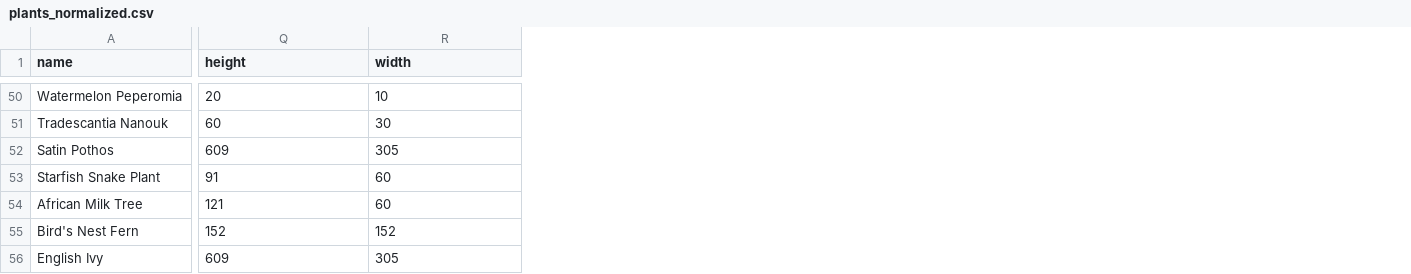
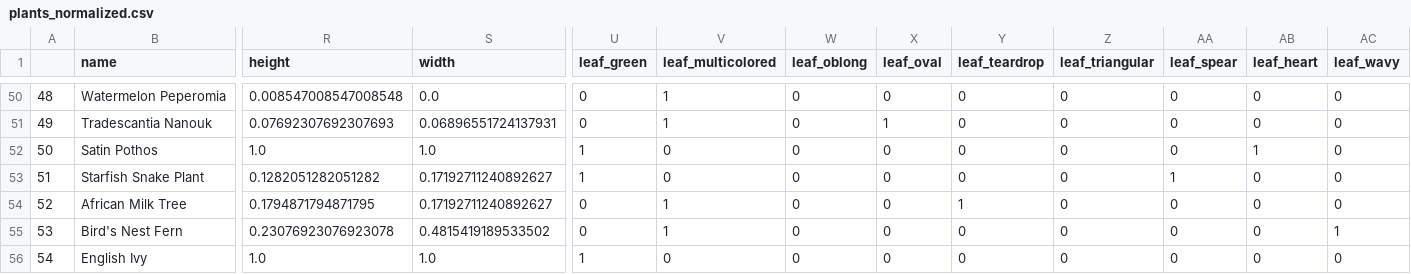
Before and after one commit to ManhTin/plant-recommender-datasource, a CSV file: export/plants_normalized.csv, drawn as a sheet; only a part is shown, gaps mark what is left out; addresses are those after the commit; the diff covers the shown part only; the diff names each change by its address in the sheet, - before the commit and + after, or states it on an @@ line.

Commit message:
export new csv files

```diff
--- a/export/plants_normalized.csv
+++ b/export/plants_normalized.csv
+column A, rows 50-56: 48 | 49 | 50 | 51 | 52 | 53 | 54
+column U (leaf_green), rows 50-56: 0 | 0 | 1 | 1 | 0 | 0 | 1
+column V (leaf_multicolored), rows 50-56: 1 | 1 | 0 | 0 | 1 | 1 | 0
+column W (leaf_oblong), rows 50-56: all 0
+column X (leaf_oval), rows 50-56: 0 | 1 | 0 | 0 | 0 | 0 | 0
+column Y (leaf_teardrop), rows 50-56: 0 | 0 | 0 | 0 | 1 | 0 | 0
+column Z (leaf_triangular), rows 50-56: all 0
+column AA (leaf_spear), rows 50-56: 0 | 0 | 0 | 1 | 0 | 0 | 0
+column AB (leaf_heart), rows 50-56: 0 | 0 | 1 | 0 | 0 | 0 | 0
+column AC (leaf_wavy), rows 50-56: 0 | 0 | 0 | 0 | 0 | 1 | 0
-R50 (height): 20
+R50 (height): 0.008547008547008548
-S50 (width): 10
+S50 (width): 0.0
-R51 (height): 60
+R51 (height): 0.07692307692307693
-S51 (width): 30
+S51 (width): 0.06896551724137931
-R52 (height): 609
+R52 (height): 1.0
-S52 (width): 305
+S52 (width): 1.0
-R53 (height): 91
+R53 (height): 0.1282051282051282
-S53:S54 (width): 60
+S53:S54 (width): 0.17192711240892627
-R54 (height): 121
+R54 (height): 0.1794871794871795
-R55 (height): 152
+R55 (height): 0.23076923076923078
-S55 (width): 152
+S55 (width): 0.4815419189533502
-R56 (height): 609
+R56 (height): 1.0
-S56 (width): 305
+S56 (width): 1.0
```
Also changed, not shown: 11 added columns and 96 edited cells elsewhere in this file, 1 other file.
